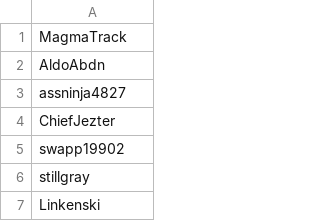
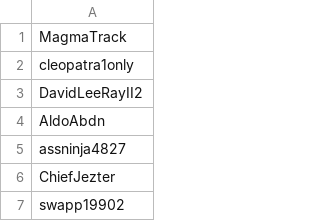
Before and after one commit to Adanufgail/BanParty, a CSV file: banlist.csv, drawn as a sheet; only a part is shown; the shorter side is filled out with more unchanged rows.

```diff
--- a/banlist.csv
+++ b/banlist.csv
@@ -1,2 +1,4 @@
 MagmaTrack
+cleopatra1only
+DavidLeeRayII2
 AldoAbdn
```
Also changed, not shown: 3 other files.
